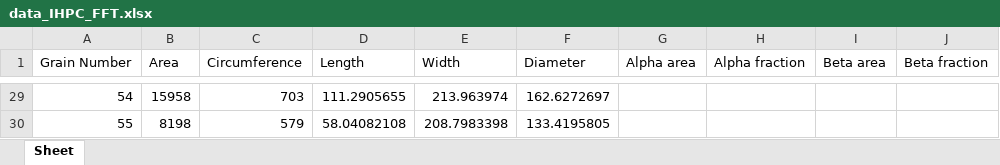
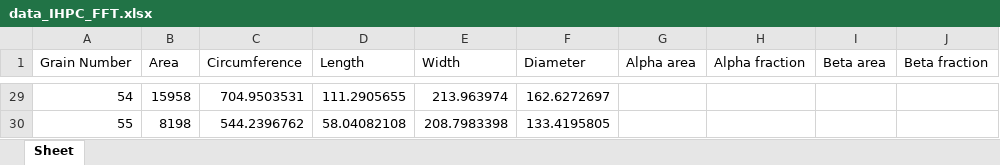
Before and after one commit to Walker-Xin/IHPC-Microstructure-Analysis, an Excel workbook: Data/data_IHPC_FFT.xlsx, sheet Sheet, drawn as a sheet; only a part is shown, gaps mark what is left out; values as stored, in another font and other column widths than the file's, no borders; the diff covers the shown part only; the diff names each change by its address in the sheet, - before the commit and + after, or states it on an @@ line.

```diff
--- a/Data/data_IHPC_FFT.xlsx (sheet Sheet)
+++ b/Data/data_IHPC_FFT.xlsx (sheet Sheet)
-C29 (Circumference): 703
+C29 (Circumference): 704.9503531
-C30 (Circumference): 579
+C30 (Circumference): 544.2396762
```
Also changed, not shown: 27 edited cells elsewhere in this sheet, Data/data_MIPAR_FFT.xlsx, Data/data_MIPAR_otsu.xlsx, 15 other files.
